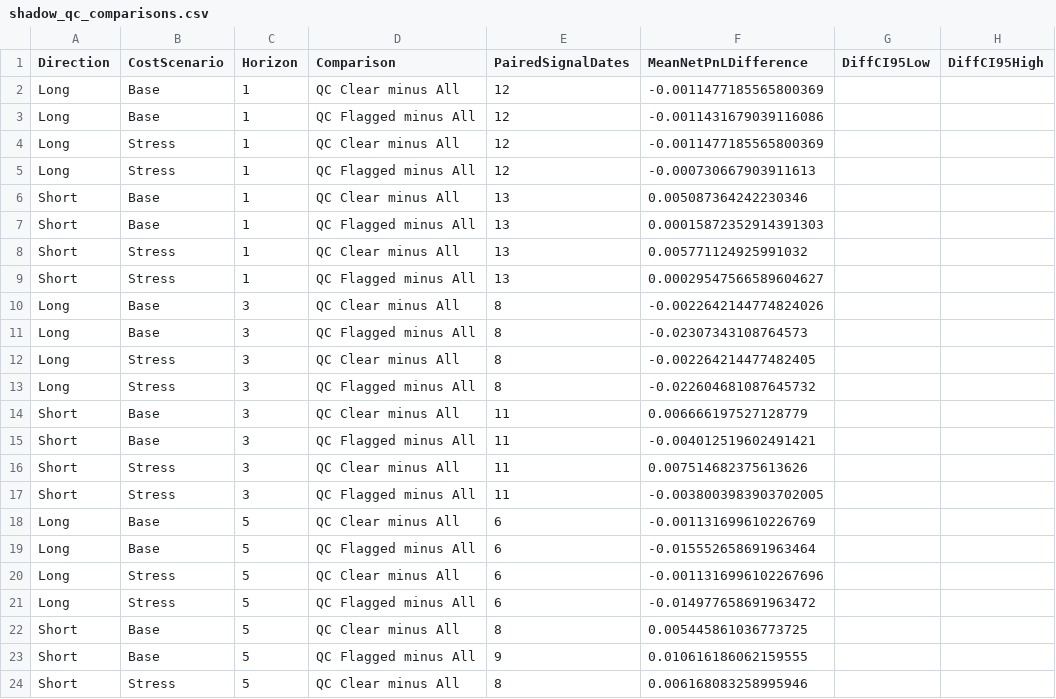
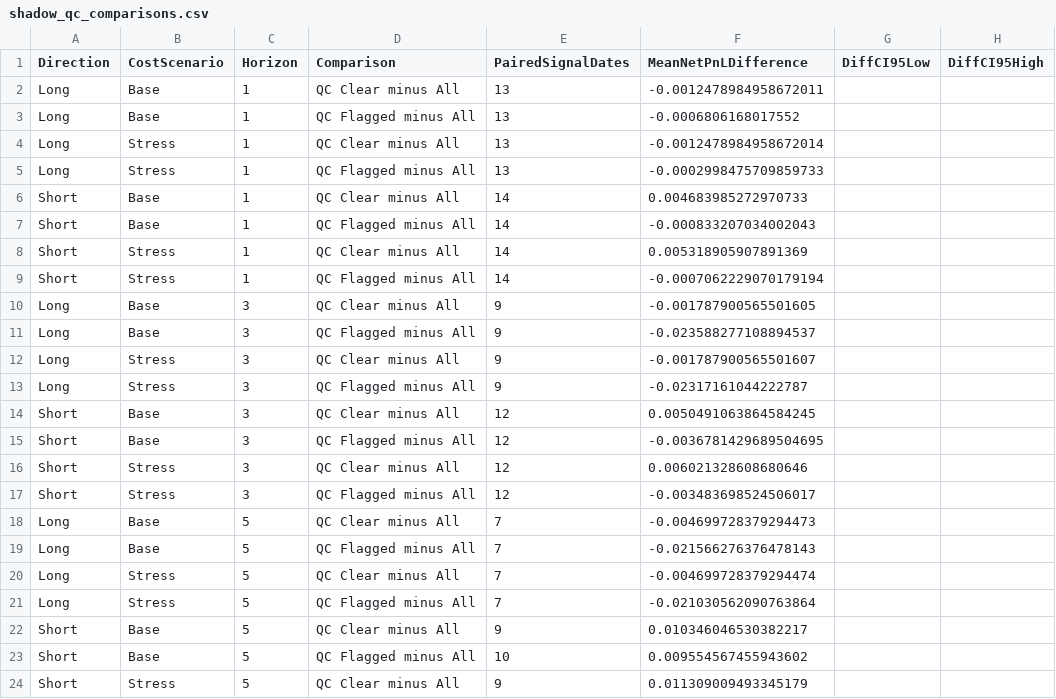
Before and after one commit to stevenkttam/us-stock-setup-scanner, a CSV file: data/shadow/shadow_qc_comparisons.csv, drawn as a sheet; only a part is shown; the diff covers the shown part only; the diff names each change by its address in the sheet, - before the commit and + after, or states it on an @@ line.

```diff
--- a/data/shadow/shadow_qc_comparisons.csv
+++ b/data/shadow/shadow_qc_comparisons.csv
-E2:E5 (PairedSignalDates): 12
+E2:E5 (PairedSignalDates): 13
-F2 (MeanNetPnLDifference): -0.0011477185565800369
+F2 (MeanNetPnLDifference): -0.0012478984958672011
-F3 (MeanNetPnLDifference): -0.0011431679039116086
+F3 (MeanNetPnLDifference): -0.0006806168017552
-F4 (MeanNetPnLDifference): -0.0011477185565800369
+F4 (MeanNetPnLDifference): -0.0012478984958672014
-F5 (MeanNetPnLDifference): -0.000730667903911613
+F5 (MeanNetPnLDifference): -0.0002998475709859733
-E6:E9 (PairedSignalDates): 13
+E6:E9 (PairedSignalDates): 14
-F6 (MeanNetPnLDifference): 0.005087364242230346
+F6 (MeanNetPnLDifference): 0.004683985272970733
-F7 (MeanNetPnLDifference): 0.00015872352914391303
+F7 (MeanNetPnLDifference): -0.000833207034002043
-F8 (MeanNetPnLDifference): 0.005771124925991032
+F8 (MeanNetPnLDifference): 0.005318905907891369
-F9 (MeanNetPnLDifference): 0.00029547566589604627
+F9 (MeanNetPnLDifference): -0.0007062229070179194
-E10:E13 (PairedSignalDates): 8
+E10:E13 (PairedSignalDates): 9
-F10 (MeanNetPnLDifference): -0.0022642144774824026
+F10 (MeanNetPnLDifference): -0.001787900565501605
-F11 (MeanNetPnLDifference): -0.02307343108764573
+F11 (MeanNetPnLDifference): -0.023588277108894537
-F12 (MeanNetPnLDifference): -0.002264214477482405
+F12 (MeanNetPnLDifference): -0.001787900565501607
-F13 (MeanNetPnLDifference): -0.022604681087645732
+F13 (MeanNetPnLDifference): -0.02317161044222787
-E14:E17 (PairedSignalDates): 11
+E14:E17 (PairedSignalDates): 12
-F14 (MeanNetPnLDifference): 0.006666197527128779
+F14 (MeanNetPnLDifference): 0.0050491063864584245
-F15 (MeanNetPnLDifference): -0.004012519602491421
+F15 (MeanNetPnLDifference): -0.0036781429689504695
-F16 (MeanNetPnLDifference): 0.007514682375613626
+F16 (MeanNetPnLDifference): 0.006021328608680646
-F17 (MeanNetPnLDifference): -0.0038003983903702005
+F17 (MeanNetPnLDifference): -0.003483698524506017
-E18:E21 (PairedSignalDates): 6
+E18:E21 (PairedSignalDates): 7
-F18 (MeanNetPnLDifference): -0.001131699610226769
+F18 (MeanNetPnLDifference): -0.004699728379294473
-F19 (MeanNetPnLDifference): -0.015552658691963464
+F19 (MeanNetPnLDifference): -0.021566276376478143
-F20 (MeanNetPnLDifference): -0.0011316996102267696
+F20 (MeanNetPnLDifference): -0.004699728379294474
-F21 (MeanNetPnLDifference): -0.014977658691963472
+F21 (MeanNetPnLDifference): -0.021030562090763864
-E22 (PairedSignalDates): 8
+E22 (PairedSignalDates): 9
-F22 (MeanNetPnLDifference): 0.005445861036773725
+F22 (MeanNetPnLDifference): 0.010346046530382217
-E23 (PairedSignalDates): 9
+E23 (PairedSignalDates): 10
-F23 (MeanNetPnLDifference): 0.010616186062159555
+F23 (MeanNetPnLDifference): 0.009554567455943602
-E24 (PairedSignalDates): 8
+E24 (PairedSignalDates): 9
-F24 (MeanNetPnLDifference): 0.006168083258995946
+F24 (MeanNetPnLDifference): 0.011309009493345179
```
Also changed, not shown: 18 edited cells elsewhere in this file, data/shadow/shadow_group_summary.csv, 5 other files.
